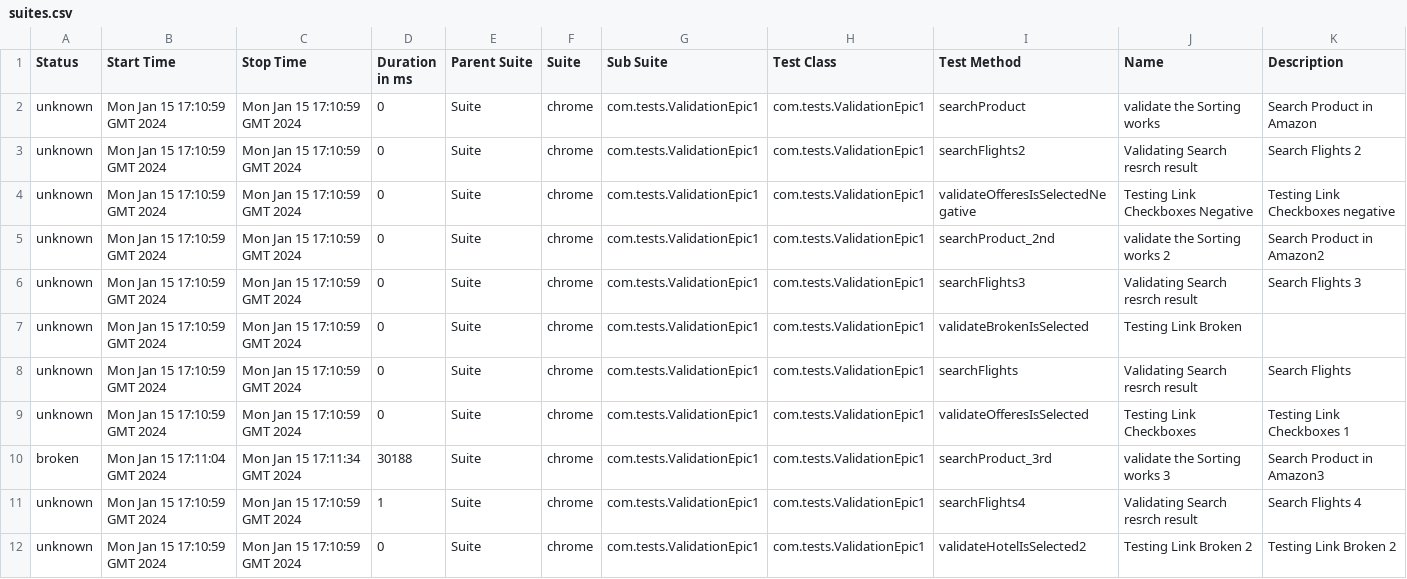
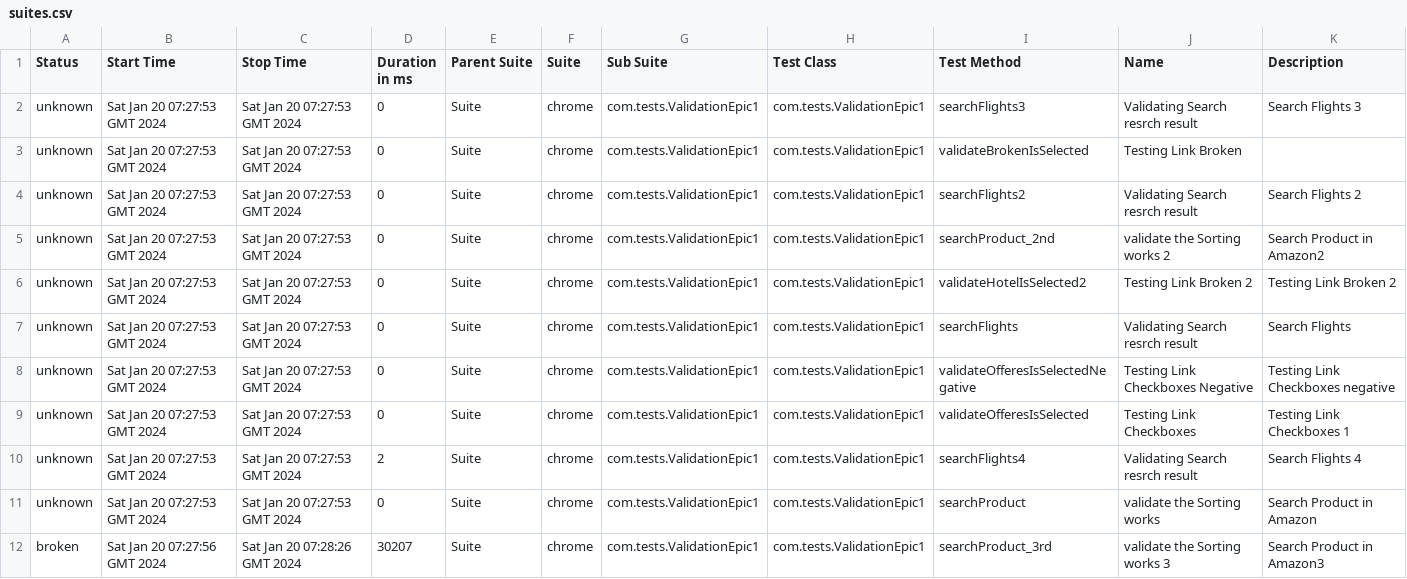
Before and after one commit to flux-mitter/testNgWithDocker, a CSV file: 14/data/suites.csv, drawn as a sheet.

```diff
--- a/14/data/suites.csv
+++ b/14/data/suites.csv
@@ -1,12 +1,12 @@
 "Status","Start Time","Stop Time","Duration in ms","Parent Suite","Suite","Sub Suite","Test Class","Test Method","Name","Description"
-"unknown","Mon Jan 15 17:10:59 GMT 2024","Mon Jan 15 17:10:59 GMT 2024","0","Suite","chrome","com.tests.ValidationEpic1","com.tests.ValidationEpic1","searchProduct","validate the Sorting works","Search Product in Amazon"
-"unknown","Mon Jan 15 17:10:59 GMT 2024","Mon Jan 15 17:10:59 GMT 2024","0","Suite","chrome","com.tests.ValidationEpic1","com.tests.ValidationEpic1","searchFlights2","Validating Search resrch result","Search Flights 2"
-"unknown","Mon Jan 15 17:10:59 GMT 2024","Mon Jan 15 17:10:59 GMT 2024","0","Suite","chrome","com.tests.ValidationEpic1","com.tests.ValidationEpic1","validateOfferesIsSelectedNegative","Testing Link Checkboxes Negative","Testing Link Checkboxes negative"
-"unknown","Mon Jan 15 17:10:59 GMT 2024","Mon Jan 15 17:10:59 GMT 2024","0","Suite","chrome","com.tests.ValidationEpic1","com.tests.ValidationEpic1","searchProduct_2nd","validate the Sorting works 2","Search Product in Amazon2"
-"unknown","Mon Jan 15 17:10:59 GMT 2024","Mon Jan 15 17:10:59 GMT 2024","0","Suite","chrome","com.tests.ValidationEpic1","com.tests.ValidationEpic1","searchFlights3","Validating Search resrch result","Search Flights 3"
-"unknown","Mon Jan 15 17:10:59 GMT 2024","Mon Jan 15 17:10:59 GMT 2024","0","Suite","chrome","com.tests.ValidationEpic1","com.tests.ValidationEpic1","validateBrokenIsSelected","Testing Link Broken",""
-"unknown","Mon Jan 15 17:10:59 GMT 2024","Mon Jan 15 17:10:59 GMT 2024","0","Suite","chrome","com.tests.ValidationEpic1","com.tests.ValidationEpic1","searchFlights","Validating Search resrch result","Search Flights"
-"unknown","Mon Jan 15 17:10:59 GMT 2024","Mon Jan 15 17:10:59 GMT 2024","0","Suite","chrome","com.tests.ValidationEpic1","com.tests.ValidationEpic1","validateOfferesIsSelected","Testing Link Checkboxes","Testing Link Checkboxes 1"
-"broken","Mon Jan 15 17:11:04 GMT 2024","Mon Jan 15 17:11:34 GMT 2024","30188","Suite","chrome","com.tests.ValidationEpic1","com.tests.ValidationEpic1","searchProduct_3rd","validate the Sorting works 3","Search Product in Amazon3"
-"unknown","Mon Jan 15 17:10:59 GMT 2024","Mon Jan 15 17:10:59 GMT 2024","1","Suite","chrome","com.tests.ValidationEpic1","com.tests.ValidationEpic1","searchFlights4","Validating Search resrch result","Search Flights 4"
-"unknown","Mon Jan 15 17:10:59 GMT 2024","Mon Jan 15 17:10:59 GMT 2024","0","Suite","chrome","com.tests.ValidationEpic1","com.tests.ValidationEpic1","validateHotelIsSelected2","Testing Link Broken 2","Testing Link Broken 2"
+"unknown","Sat Jan 20 07:27:53 GMT 2024","Sat Jan 20 07:27:53 GMT 2024","0","Suite","chrome","com.tests.ValidationEpic1","com.tests.ValidationEpic1","searchFlights3","Validating Search resrch result","Search Flights 3"
+"unknown","Sat Jan 20 07:27:53 GMT 2024","Sat Jan 20 07:27:53 GMT 2024","0","Suite","chrome","com.tests.ValidationEpic1","com.tests.ValidationEpic1","validateBrokenIsSelected","Testing Link Broken",""
+"unknown","Sat Jan 20 07:27:53 GMT 2024","Sat Jan 20 07:27:53 GMT 2024","0","Suite","chrome","com.tests.ValidationEpic1","com.tests.ValidationEpic1","searchFlights2","Validating Search resrch result","Search Flights 2"
+"unknown","Sat Jan 20 07:27:53 GMT 2024","Sat Jan 20 07:27:53 GMT 2024","0","Suite","chrome","com.tests.ValidationEpic1","com.tests.ValidationEpic1","searchProduct_2nd","validate the Sorting works 2","Search Product in Amazon2"
+"unknown","Sat Jan 20 07:27:53 GMT 2024","Sat Jan 20 07:27:53 GMT 2024","0","Suite","chrome","com.tests.ValidationEpic1","com.tests.ValidationEpic1","validateHotelIsSelected2","Testing Link Broken 2","Testing Link Broken 2"
+"unknown","Sat Jan 20 07:27:53 GMT 2024","Sat Jan 20 07:27:53 GMT 2024","0","Suite","chrome","com.tests.ValidationEpic1","com.tests.ValidationEpic1","searchFlights","Validating Search resrch result","Search Flights"
+"unknown","Sat Jan 20 07:27:53 GMT 2024","Sat Jan 20 07:27:53 GMT 2024","0","Suite","chrome","com.tests.ValidationEpic1","com.tests.ValidationEpic1","validateOfferesIsSelectedNegative","Testing Link Checkboxes Negative","Testing Link Checkboxes negative"
+"unknown","Sat Jan 20 07:27:53 GMT 2024","Sat Jan 20 07:27:53 GMT 2024","0","Suite","chrome","com.tests.ValidationEpic1","com.tests.ValidationEpic1","validateOfferesIsSelected","Testing Link Checkboxes","Testing Link Checkboxes 1"
+"unknown","Sat Jan 20 07:27:53 GMT 2024","Sat Jan 20 07:27:53 GMT 2024","2","Suite","chrome","com.tests.ValidationEpic1","com.tests.ValidationEpic1","searchFlights4","Validating Search resrch result","Search Flights 4"
+"unknown","Sat Jan 20 07:27:53 GMT 2024","Sat Jan 20 07:27:53 GMT 2024","0","Suite","chrome","com.tests.ValidationEpic1","com.tests.ValidationEpic1","searchProduct","validate the Sorting works","Search Product in Amazon"
+"broken","Sat Jan 20 07:27:56 GMT 2024","Sat Jan 20 07:28:26 GMT 2024","30207","Suite","chrome","com.tests.ValidationEpic1","com.tests.ValidationEpic1","searchProduct_3rd","validate the Sorting works 3","Search Product in Amazon3"
```
Also changed, not shown: 14/data/behaviors.csv, 58 other files.
